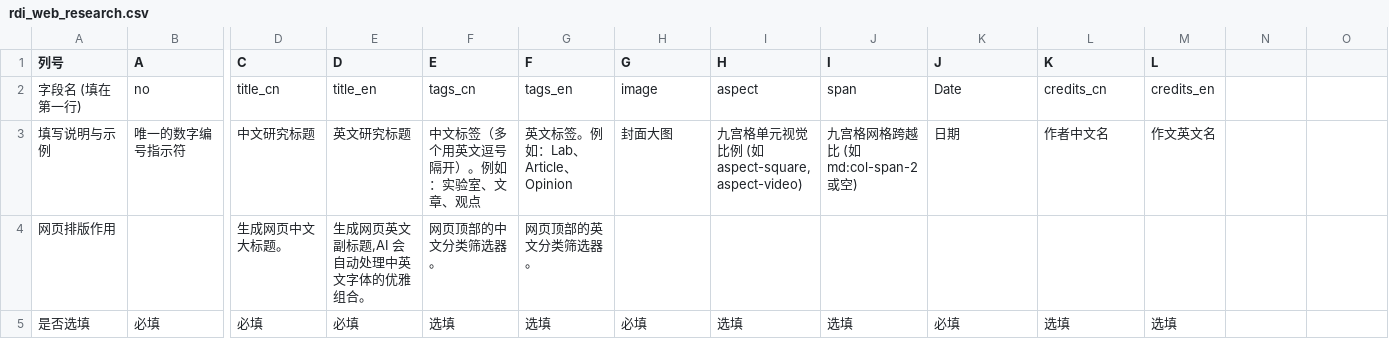
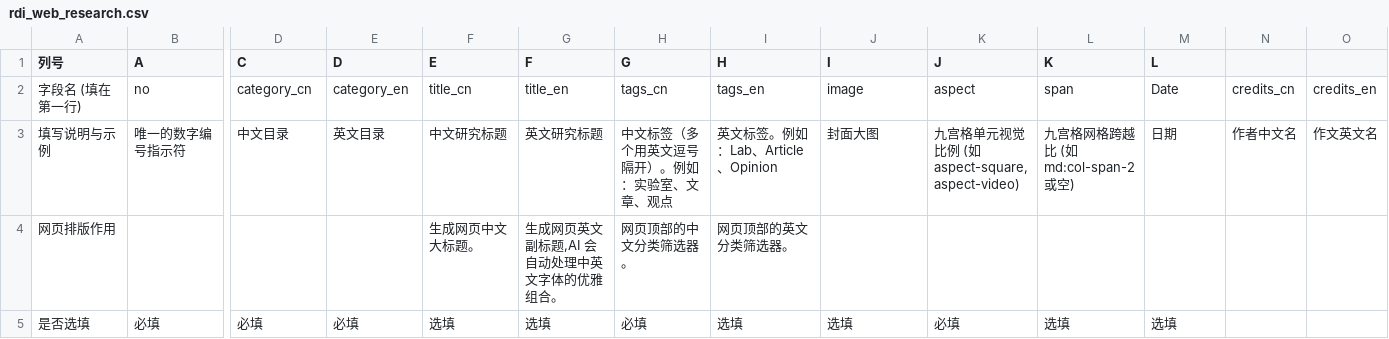
Before and after one commit to gabisivanierbifmv4691-tech/rdi_website, a CSV file: public/research/rdi_web_research.csv, drawn as a sheet; only a part is shown, gaps mark what is left out; removed rows and columns are numbered as before the commit, all else as after; rows hold the shown columns only; the diff covers the shown part only; the diff names each change by its address in the sheet, - before the commit and + after, or states it on an @@ line.

```diff
--- a/public/research/rdi_web_research.csv
+++ b/public/research/rdi_web_research.csv
-D2 (C): title_cn
+D2 (C): category_cn
-E2 (D): title_en
+E2 (D): category_en
-F2 (E): tags_cn
+F2 (E): title_cn
-G2 (F): tags_en
+G2 (F): title_en
-H2 (G): image
+H2 (G): tags_cn
-I2 (H): aspect
+I2 (H): tags_en
-J2 (I): span
+J2 (I): image
-K2 (J): Date
+K2 (J): aspect
-L2 (K): credits_cn
+L2 (K): span
-M2 (L): credits_en
+M2 (L): Date
-N2: (empty)
+N2: credits_cn
-O2: (empty)
+O2: credits_en
-D3 (C): 中文研究标题
+D3 (C): 中文目录
-E3 (D): 英文研究标题
+E3 (D): 英文目录
-F3 (E): 中文标签（多个用英文逗号隔开）。例如：实验室、文章、观点
+F3 (E): 中文研究标题
-G3 (F): 英文标签。例如：Lab、Article、Opinion
+G3 (F): 英文研究标题
-H3 (G): 封面大图
+H3 (G): 中文标签（多个用英文逗号隔开）。例如：实验室、文章、观点
-I3 (H): 九宫格单元视觉比例 (如 aspect-square, aspect-video)
+I3 (H): 英文标签。例如：Lab、Article、Opinion
-J3 (I): 九宫格网格跨越比 (如 md:col-span-2 或空)
+J3 (I): 封面大图
-K3 (J): 日期
+K3 (J): 九宫格单元视觉比例 (如 aspect-square, aspect-video)
-L3 (K): 作者中文名
+L3 (K): 九宫格网格跨越比 (如 md:col-span-2 或空)
-M3 (L): 作文英文名
+M3 (L): 日期
-N3: (empty)
+N3: 作者中文名
-O3: (empty)
+O3: 作文英文名
-row 4: 网页排版作用 |  | 生成网页中文大标题。 | 生成网页英文副标题,AI 会自动处理中英文字体的优雅组合。 | 网页顶部的中文分类筛选器。 | 网页顶部的英文分类筛选器。
+row 4: 网页排版作用 |  |  |  | 生成网页中文大标题。 | 生成网页英文副标题,AI 会自动处理中英文字体的优雅组合。 | 网页顶部的中文分类筛选器。 | 网页顶部的英文分类筛选器。
```
Also changed, not shown: 6 removed rows and 62 edited cells elsewhere in this file, public/public/rdi_web_home.csv, 10 other files.
